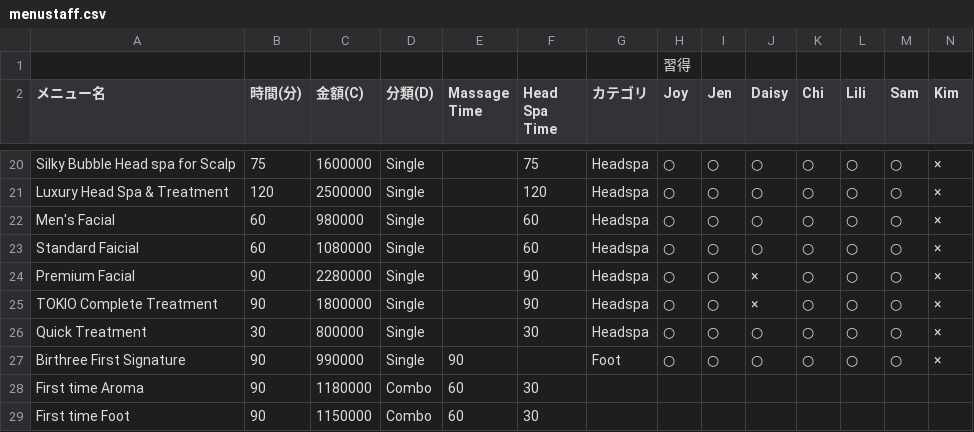
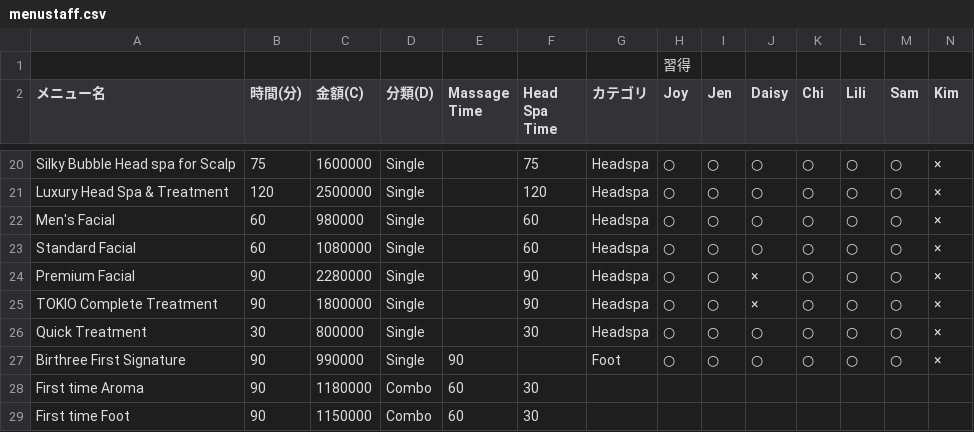
Before and after one commit to Endo1018/salon-reservation, a CSV file: menustaff.csv, drawn as a sheet; only a part is shown, gaps mark what is left out.

```diff
--- a/menustaff.csv
+++ b/menustaff.csv
@@ -22,3 +22,3 @@ Luxury Head Spa & Treatment,120,2500000,Single,,120,Headspa,○,○,○,○,○,
 Men's Facial,60,980000,Single,,60,Headspa,○,○,○,○,○,○,×
-Standard Faicial,60,1080000,Single,,60,Headspa,○,○,○,○,○,○,×
+Standard Facial,60,1080000,Single,,60,Headspa,○,○,○,○,○,○,×
 Premium Facial,90,2280000,Single,,90,Headspa,○,○,×,○,○,○,×
```
Also changed, not shown: 25 other files.
